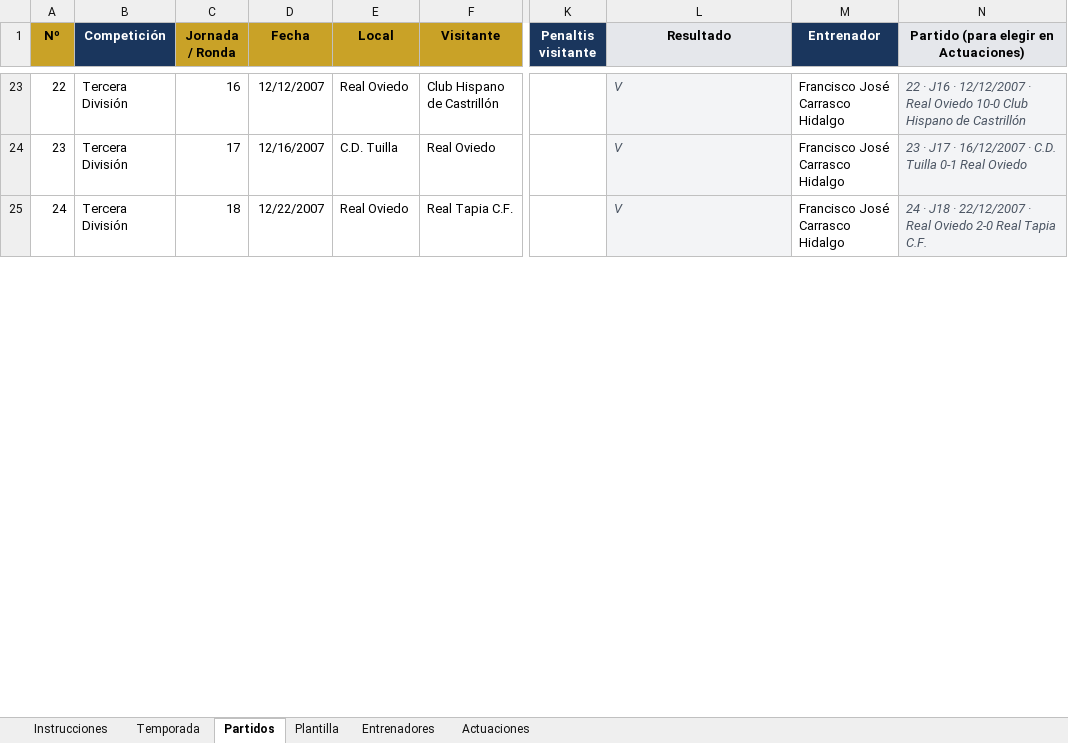
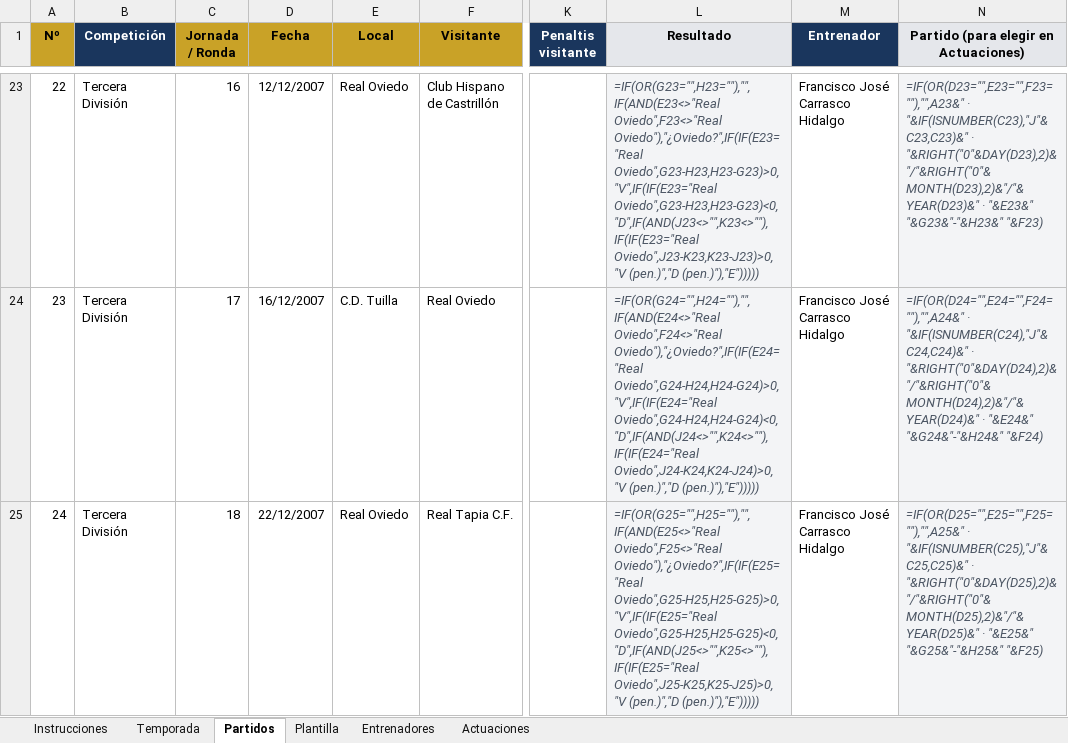
Before and after one commit to taramunde/SangreCarbayona2, an Excel workbook: excel/partidos-2007-08.xlsx, sheet Partidos, drawn as a sheet; only a part is shown, gaps mark what is left out; values as stored, in another font and other column widths than the file's, no borders; formulas without a stored value are shown as written; the diff covers the shown part only; the diff names each change by its address in the sheet, - before the commit and + after, or states it on an @@ line.

```diff
--- a/excel/partidos-2007-08.xlsx (sheet Partidos)
+++ b/excel/partidos-2007-08.xlsx (sheet Partidos)
-L23 (Resultado): V
+L23 (Resultado): =IF(OR(G23="",H23=""),"",IF(AND(E23<>"Real Oviedo",F23<>"Real Oviedo"),"¿Oviedo?",IF(IF(E23="Real Oviedo",G23-H23,H23-G23)>0,"V",IF(IF(E23="Real Oviedo",G23-H23,H23-G23)<0,"D",IF(AND(J23<>"",K23<>""),IF(IF(E23="Real Oviedo",J23-K23,K23-J23)>0,"V (pen.)","D (pen.)"),"E")))))
-N23: 22 · J16 · 12/12/2007 · Real Oviedo 10-0 Club Hispano de Castrillón
+N23: =IF(OR(D23="",E23="",F23=""),"",A23&" · "&IF(ISNUMBER(C23),"J"&C23,C23)&" · "&RIGHT("0"&DAY(D23),2)&"/"&RIGHT("0"&MONTH(D23),2)&"/"&YEAR(D23)&" · "&E23&" "&G23&"-"&H23&" "&F23)
-D24 (Fecha): 12/16/2007
+D24 (Fecha): 16/12/2007
-L24 (Resultado): V
+L24 (Resultado): =IF(OR(G24="",H24=""),"",IF(AND(E24<>"Real Oviedo",F24<>"Real Oviedo"),"¿Oviedo?",IF(IF(E24="Real Oviedo",G24-H24,H24-G24)>0,"V",IF(IF(E24="Real Oviedo",G24-H24,H24-G24)<0,"D",IF(AND(J24<>"",K24<>""),IF(IF(E24="Real Oviedo",J24-K24,K24-J24)>0,"V (pen.)","D (pen.)"),"E")))))
-N24: 23 · J17 · 16/12/2007 · C.D. Tuilla 0-1 Real Oviedo
+N24: =IF(OR(D24="",E24="",F24=""),"",A24&" · "&IF(ISNUMBER(C24),"J"&C24,C24)&" · "&RIGHT("0"&DAY(D24),2)&"/"&RIGHT("0"&MONTH(D24),2)&"/"&YEAR(D24)&" · "&E24&" "&G24&"-"&H24&" "&F24)
-D25 (Fecha): 12/22/2007
+D25 (Fecha): 22/12/2007
-L25 (Resultado): V
+L25 (Resultado): =IF(OR(G25="",H25=""),"",IF(AND(E25<>"Real Oviedo",F25<>"Real Oviedo"),"¿Oviedo?",IF(IF(E25="Real Oviedo",G25-H25,H25-G25)>0,"V",IF(IF(E25="Real Oviedo",G25-H25,H25-G25)<0,"D",IF(AND(J25<>"",K25<>""),IF(IF(E25="Real Oviedo",J25-K25,K25-J25)>0,"V (pen.)","D (pen.)"),"E")))))
-N25: 24 · J18 · 22/12/2007 · Real Oviedo 2-0 Real Tapia C.F.
+N25: =IF(OR(D25="",E25="",F25=""),"",A25&" · "&IF(ISNUMBER(C25),"J"&C25,C25)&" · "&RIGHT("0"&DAY(D25),2)&"/"&RIGHT("0"&MONTH(D25),2)&"/"&YEAR(D25)&" · "&E25&" "&G25&"-"&H25&" "&F25)
```
Also changed, not shown: 336 edited cells elsewhere in this sheet, sheet Actuaciones, sheet Plantilla, sheet Entrenadores.
